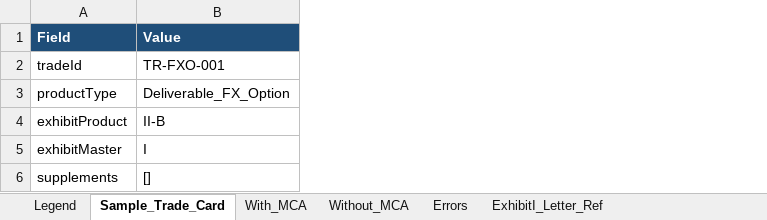
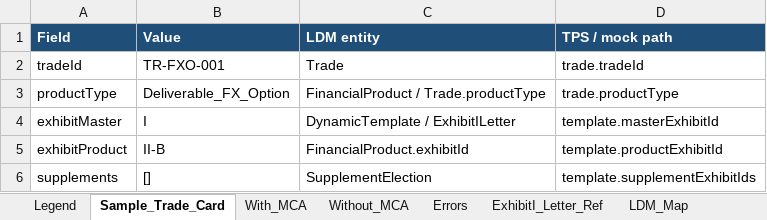
Before and after one commit to dae-nan/con4m8ions, an Excel workbook: docs/mappings/cdu-ps-fxo-deliverable-payload-mocks.xlsx, sheet Sample_Trade_Card, drawn as a sheet; only a part is shown; values as stored, in another font and other column widths than the file's, no borders; addresses are those after the commit; the diff covers the shown part only; the diff names each change by its address in the sheet, - before the commit and + after, or states it on an @@ line.

```diff
--- a/docs/mappings/cdu-ps-fxo-deliverable-payload-mocks.xlsx (sheet Sample_Trade_Card)
+++ b/docs/mappings/cdu-ps-fxo-deliverable-payload-mocks.xlsx (sheet Sample_Trade_Card)
+sheet tab: LDM_Map
+column C (LDM entity), rows 2-3: Trade | FinancialProduct / Trade.productType; rows 5-6: FinancialProduct.exhibitId | SupplementElection
+column D (TPS / mock path), rows 2-3: trade.tradeId | trade.productType; rows 5-6: template.productExhibitId | template.supplementExhibitIds
@@ row 5 moved to row 4: exhibitMaster @@
```
Also changed, not shown: 25 added rows and 2 removed rows elsewhere in this sheet, sheet Legend, docs/mappings/cdu-ps-isda-2026-mapping.xlsx, 2 other files.
